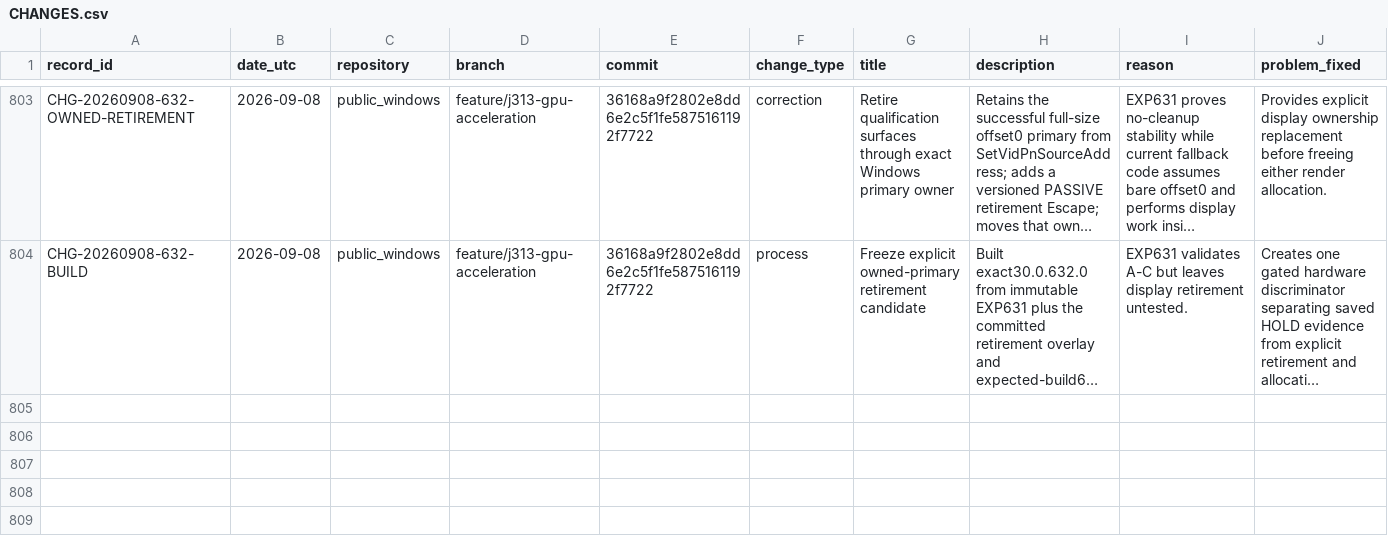
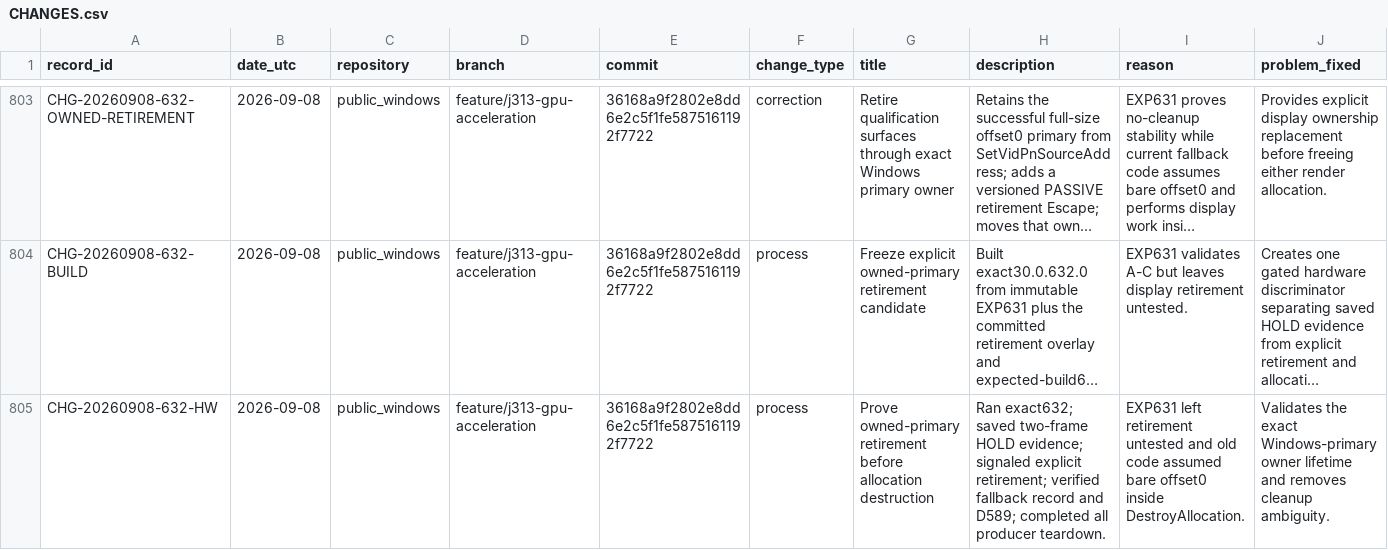
Before and after one commit to paulsmir/windows-on-m1, a CSV file: investigation/CHANGES.csv, drawn as a sheet; only a part is shown, gaps mark what is left out; long unchanged cells end in …; rows hold the shown columns only; the diff names each change by its address in the sheet, - before the commit and + after, or states it on an @@ line.

Commit message:
record EXP632 retirement pass

```diff
--- a/investigation/CHANGES.csv
+++ b/investigation/CHANGES.csv
+row 805: CHG-20260908-632-HW | 2026-09-08 | public_windows | feature/j313-gpu-acceleration | 36168a9f2802e8dd6e2c5f1fe5875161192f7722 | process | Prove owned-primary retirement before allocation destruction | Ran exact632; saved two-frame HOLD evidence; signaled explicit retirement; verified fallback record and D589; completed all producer teardown. | EXP631 left retirement untested and old code assumed bare offset0 inside DestroyAllocation. | Validates the exact Windows-primary owner lifetime and removes cleanup ambiguity.
```
Also changed, not shown: 2 other files.
